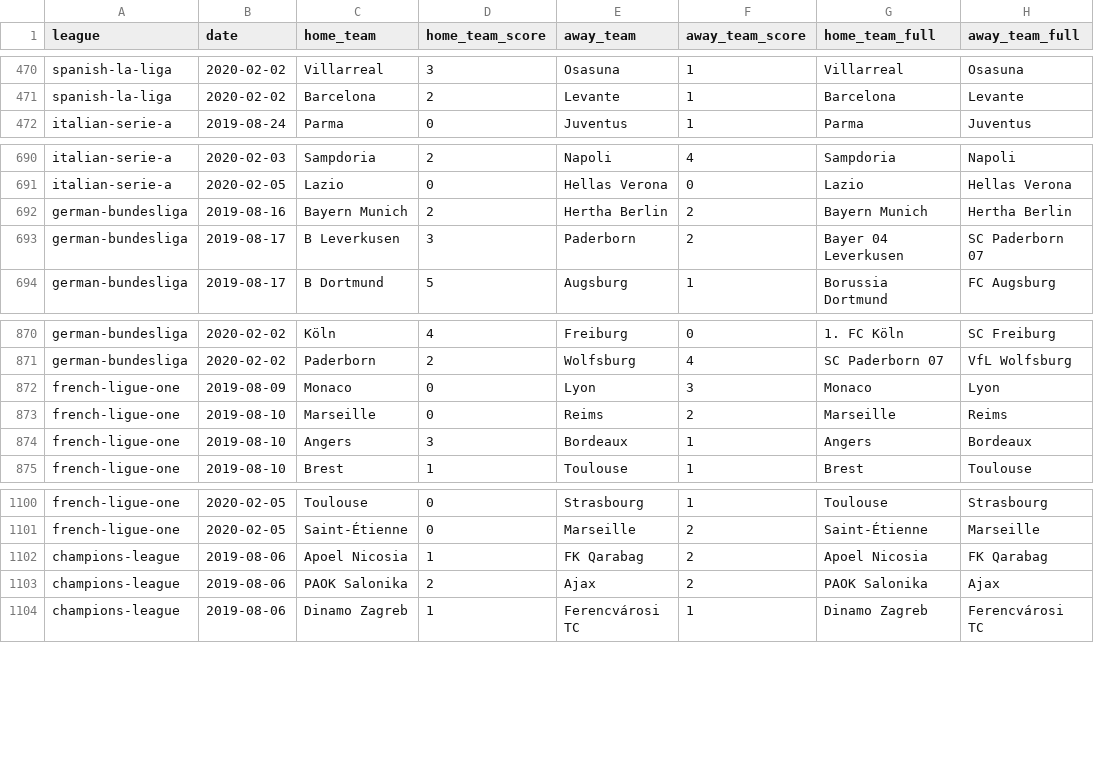
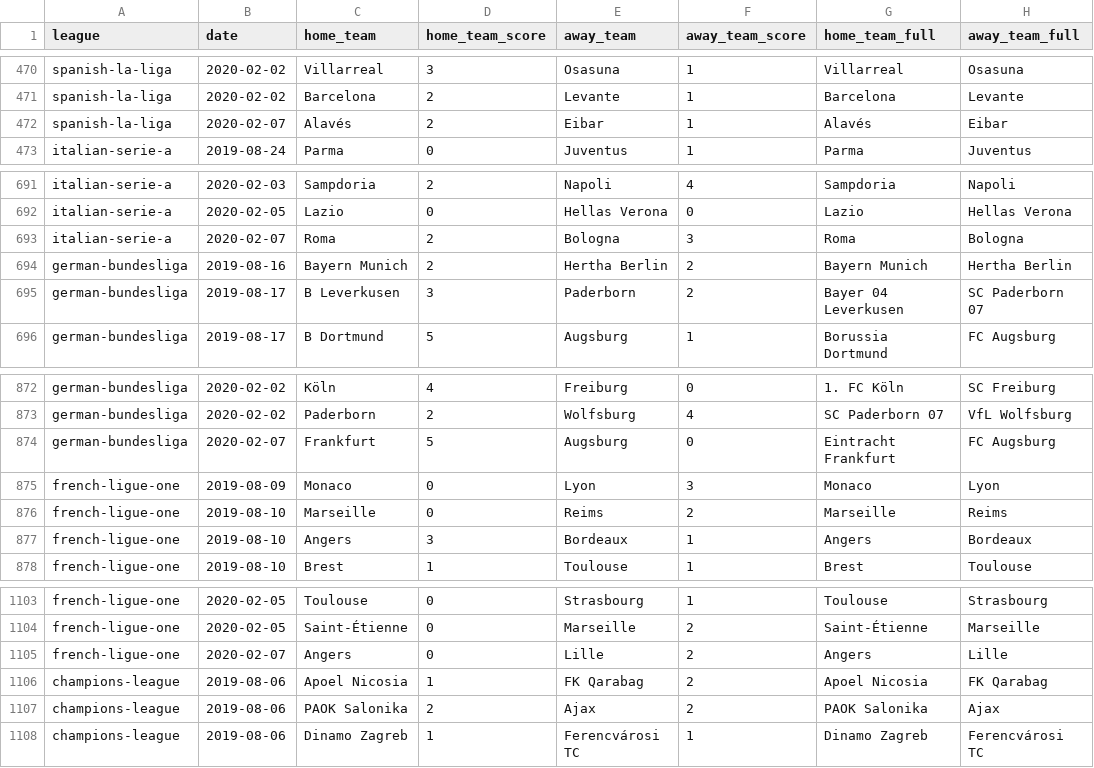
Before and after one commit to shawenyao/Who-is-number-1, a CSV file: data/football_2019_2020.csv, drawn as a sheet; only a part is shown, gaps mark what is left out; the diff names each change by its address in the sheet, - before the commit and + after, or states it on an @@ line.

Commit message:
Update football_2019_2020.csv

```diff
--- a/data/football_2019_2020.csv
+++ b/data/football_2019_2020.csv
+row 472: spanish-la-liga | 2020-02-07 | Alavés | 2 | Eibar | 1 | Alavés | Eibar
+row 693: italian-serie-a | 2020-02-07 | Roma | 2 | Bologna | 3 | Roma | Bologna
+row 874: german-bundesliga | 2020-02-07 | Frankfurt | 5 | Augsburg | 0 | Eintracht Frankfurt | FC Augsburg
+row 1105: french-ligue-one | 2020-02-07 | Angers | 0 | Lille | 2 | Angers | Lille
```
